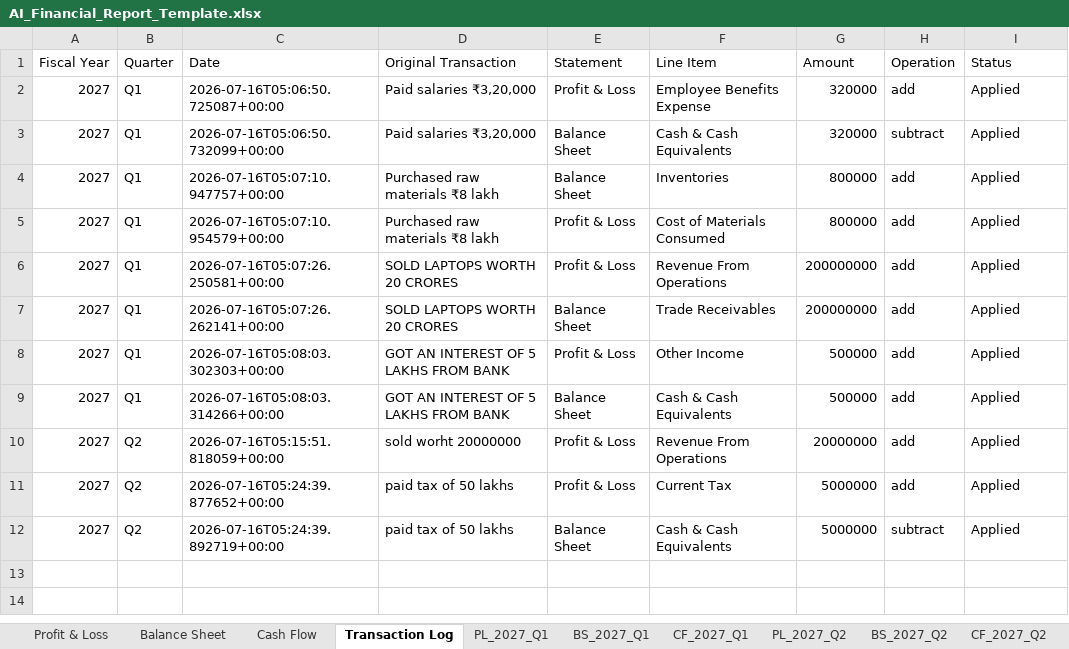
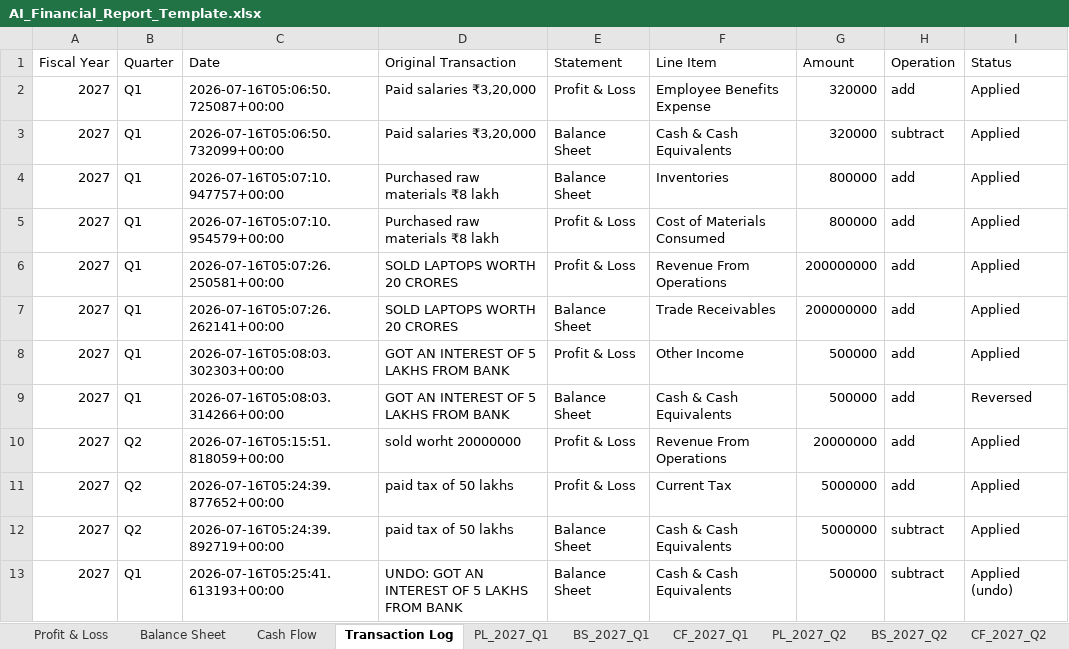
Before and after one commit to krishpdgl-netizen/fin_new, an Excel workbook: AI_Financial_Report_Template.xlsx, sheet Transaction Log, drawn as a sheet; values as stored, in another font and other column widths than the file's, no borders; the diff names each change by its address in the sheet, - before the commit and + after, or states it on an @@ line.

Commit message:
Undo last transaction for Q1 FY2027

```diff
--- a/AI_Financial_Report_Template.xlsx (sheet Transaction Log)
+++ b/AI_Financial_Report_Template.xlsx (sheet Transaction Log)
-I9 (Status): Applied
+I9 (Status): Reversed
+row 13: 2027 | Q1 | 2026-07-16T05:25:41.613193+00:00 | UNDO: GOT AN INTEREST OF 5 LAKHS FROM BANK | Balance Sheet | Cash & Cash Equivalents | 500000 | subtract | Applied (undo)
```
Also changed, not shown: sheet BS_2027_Q1.
